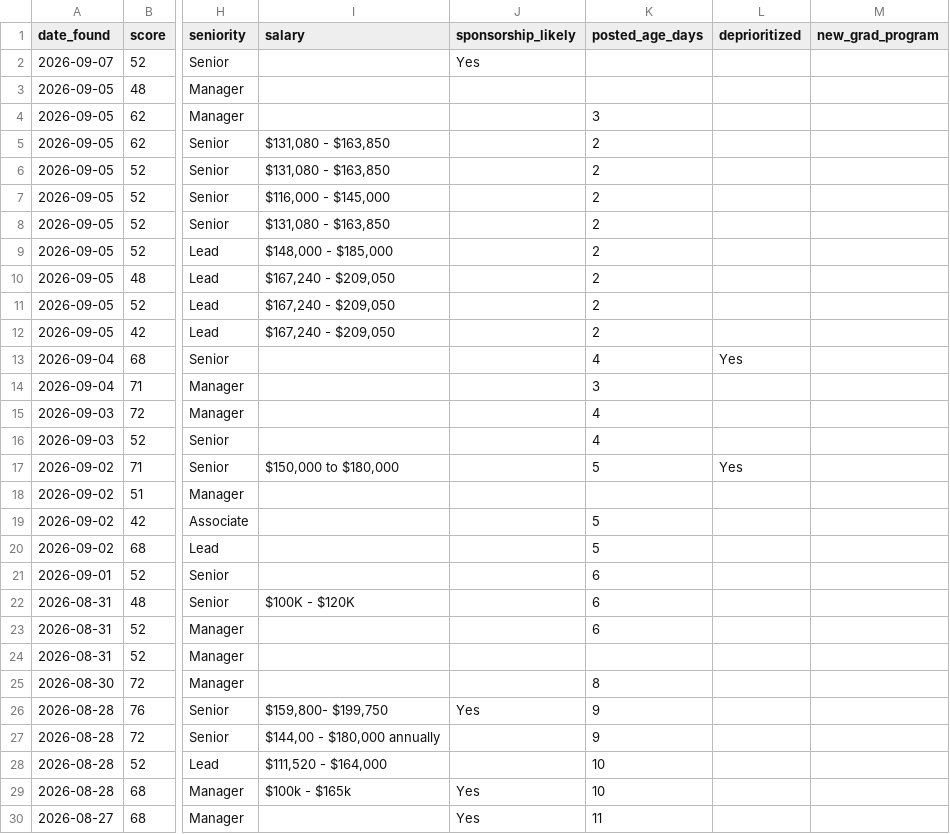
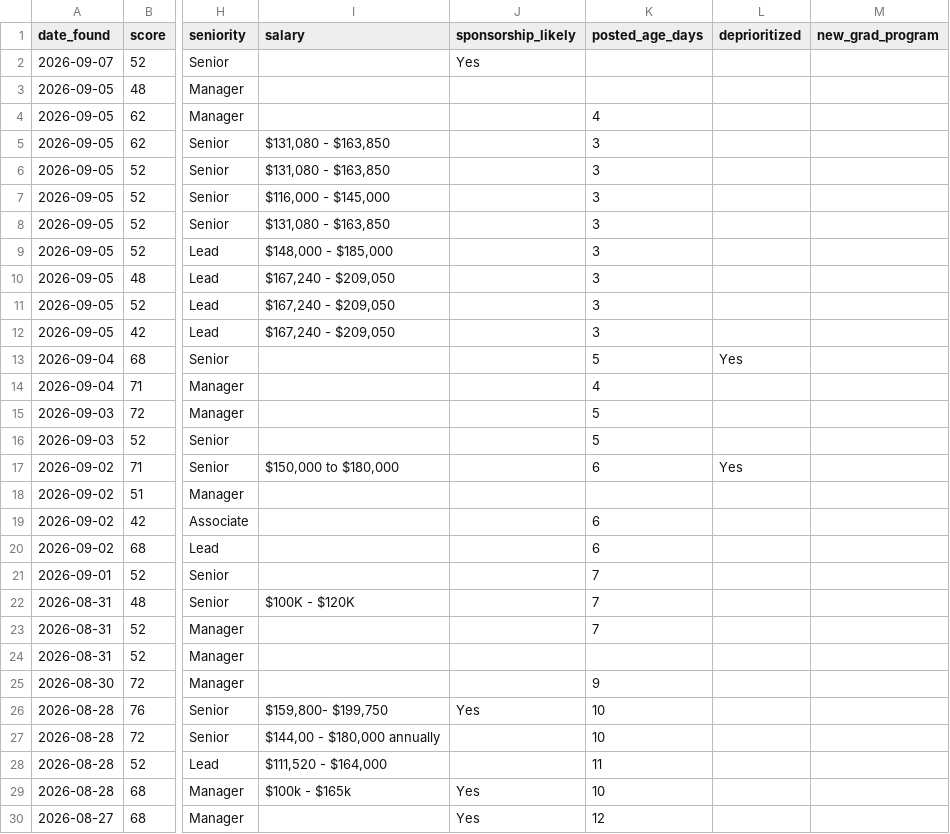
Before and after one commit to raun1234/Job-Radar, a CSV file: results/tracker.csv, drawn as a sheet; only a part is shown, gaps mark what is left out; the diff covers the shown part only; the diff names each change by its address in the sheet, - before the commit and + after, or states it on an @@ line.

```diff
--- a/results/tracker.csv
+++ b/results/tracker.csv
-K4 (posted_age_days): 3
+K4 (posted_age_days): 4
-K5:K12 (posted_age_days): 2
+K5:K12 (posted_age_days): 3
-K13 (posted_age_days): 4
+K13 (posted_age_days): 5
-K14 (posted_age_days): 3
+K14 (posted_age_days): 4
-K15:K16 (posted_age_days): 4
+K15:K16 (posted_age_days): 5
-K17 (posted_age_days): 5
+K17 (posted_age_days): 6
-K19:K20 (posted_age_days): 5
+K19:K20 (posted_age_days): 6
-K21:K23 (posted_age_days): 6
+K21:K23 (posted_age_days): 7
-K25 (posted_age_days): 8
+K25 (posted_age_days): 9
-K26:K27 (posted_age_days): 9
+K26:K27 (posted_age_days): 10
-K28 (posted_age_days): 10
+K28 (posted_age_days): 11
-K30 (posted_age_days): 11
+K30 (posted_age_days): 12
```
Also changed, not shown: 166 edited cells elsewhere in this file, 3 other files.
